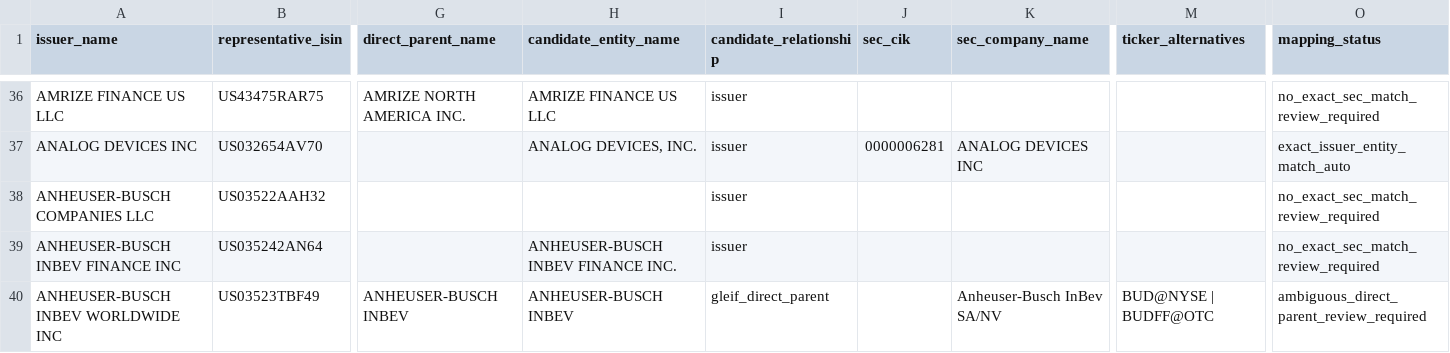
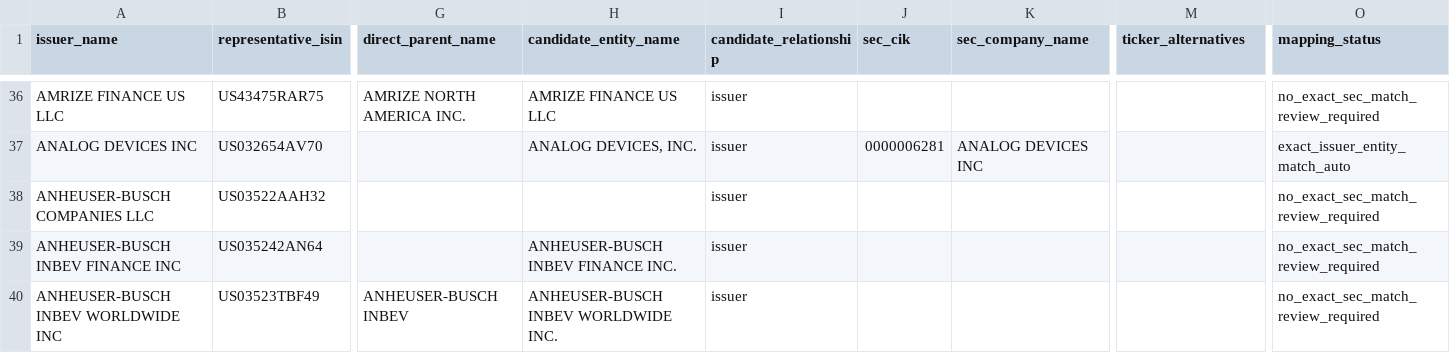
Before and after one commit to jmfreeland/Parallax, a CSV file: data/issuer_ticker_candidates.csv, drawn as a sheet; only a part is shown, gaps mark what is left out; the diff covers the shown part only; the diff names each change by its address in the sheet, - before the commit and + after, or states it on an @@ line.

```diff
--- a/data/issuer_ticker_candidates.csv
+++ b/data/issuer_ticker_candidates.csv
-H40 (candidate_entity_name): ANHEUSER-BUSCH INBEV
+H40 (candidate_entity_name): ANHEUSER-BUSCH INBEV WORLDWIDE INC.
-I40 (candidate_relationship): gleif_direct_parent
+I40 (candidate_relationship): issuer
-K40 (sec_company_name): Anheuser-Busch InBev SA/NV
+K40 (sec_company_name): (empty)
-M40 (ticker_alternatives): BUD@NYSE | BUDFF@OTC
+M40 (ticker_alternatives): (empty)
-O40 (mapping_status): ambiguous_direct_parent_review_required
+O40 (mapping_status): no_exact_sec_match_review_required
```
Also changed, not shown: 47 edited cells elsewhere in this file, data/issuer_ticker_map.csv, 8 other files.
